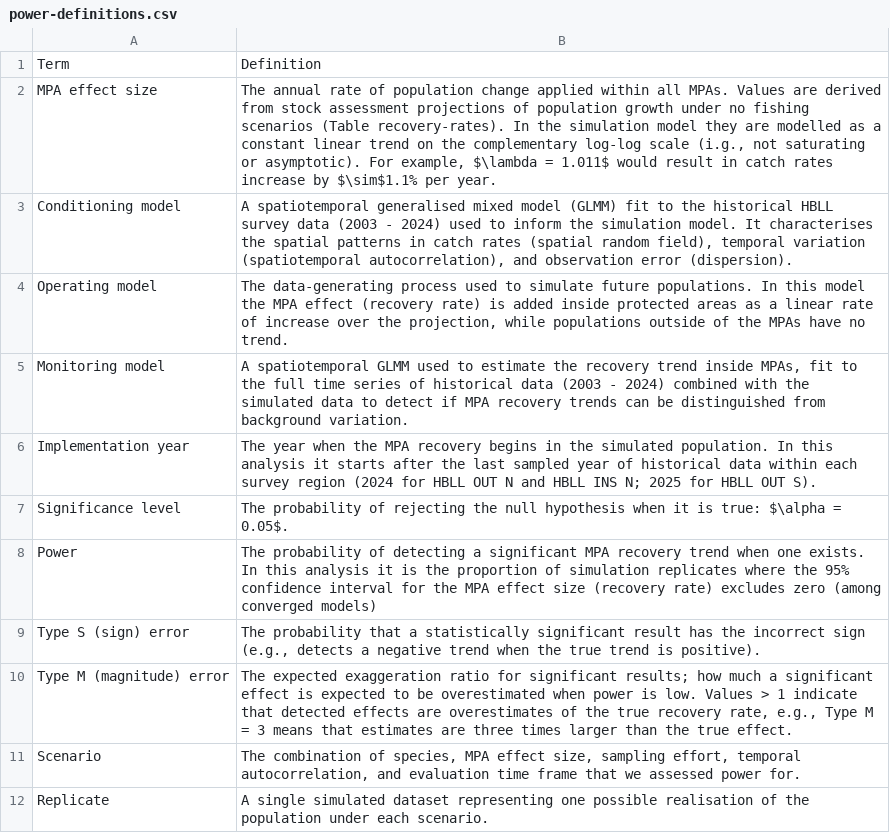
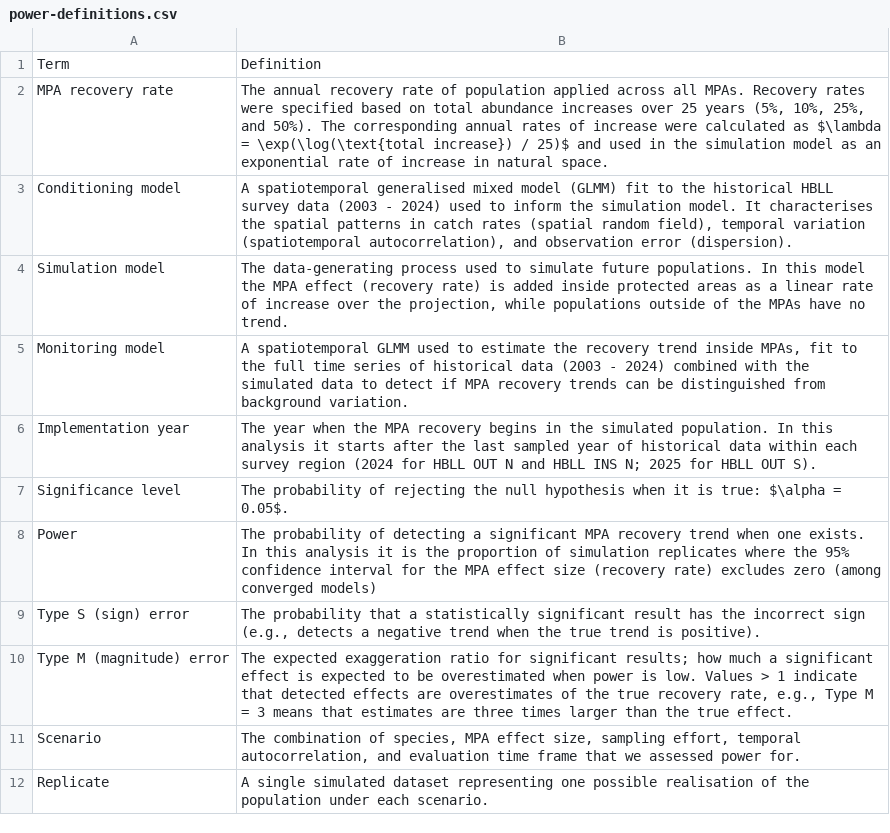
Before and after one commit to pbs-assess/mpa-power, a CSV file: text/data/power-definitions.csv, drawn as a sheet.

Commit message:
update definitions

```diff
--- a/text/data/power-definitions.csv
+++ b/text/data/power-definitions.csv
@@ -1,5 +1,5 @@
 Term,Definition
-MPA effect size,"The annual rate of population change applied within all MPAs. Values are derived from stock assessment projections of population growth under no fishing scenarios (Table recovery-rates). In the simulation model they are modelled as a constant linear trend on the complementary log-log scale (i.g., not saturating or asymptotic). For example, $\lambda = 1.011$ would result in catch rates increase by $\sim$1.1% per year."
+MPA recovery rate,"The annual recovery rate of population applied across all MPAs. Recovery rates were specified based on total abundance increases over 25 years (5%, 10%, 25%, and 50%). The corresponding annual rates of increase were calculated as $\lambda = \exp(\log(\text{total increase}) / 25)$ and used in the simulation model as an exponential rate of increase in natural space.  "
 Conditioning model,"A spatiotemporal generalised mixed model (GLMM) fit to the historical HBLL survey data (2003 - 2024) used to inform the simulation model. It characterises the spatial patterns in catch rates (spatial random field), temporal variation (spatiotemporal autocorrelation), and observation error (dispersion)."
-Operating model, "The data-generating process used to simulate future populations. In this model the MPA effect (recovery rate) is added inside protected areas as a linear rate of increase over the projection, while populations outside of the MPAs have no trend."
+Simulation model, "The data-generating process used to simulate future populations. In this model the MPA effect (recovery rate) is added inside protected areas as a linear rate of increase over the projection, while populations outside of the MPAs have no trend."
 Monitoring model,"A spatiotemporal GLMM used to estimate the recovery trend inside MPAs, fit to the full time series of historical data (2003 - 2024) combined with the simulated data to detect if MPA recovery trends can be distinguished from background variation."
```
